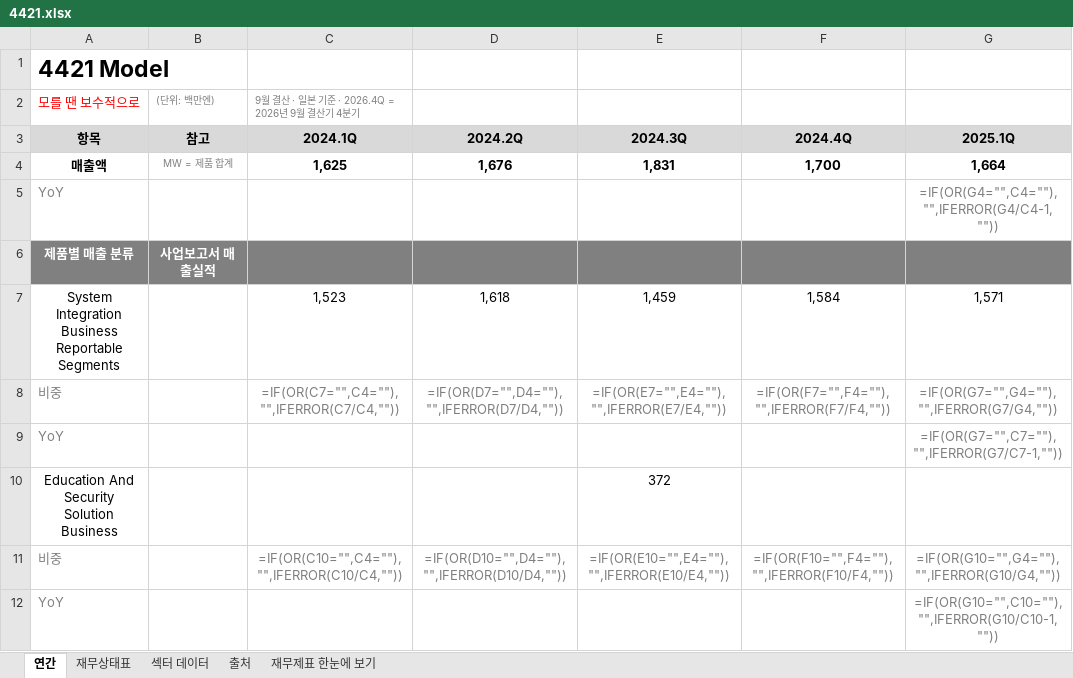
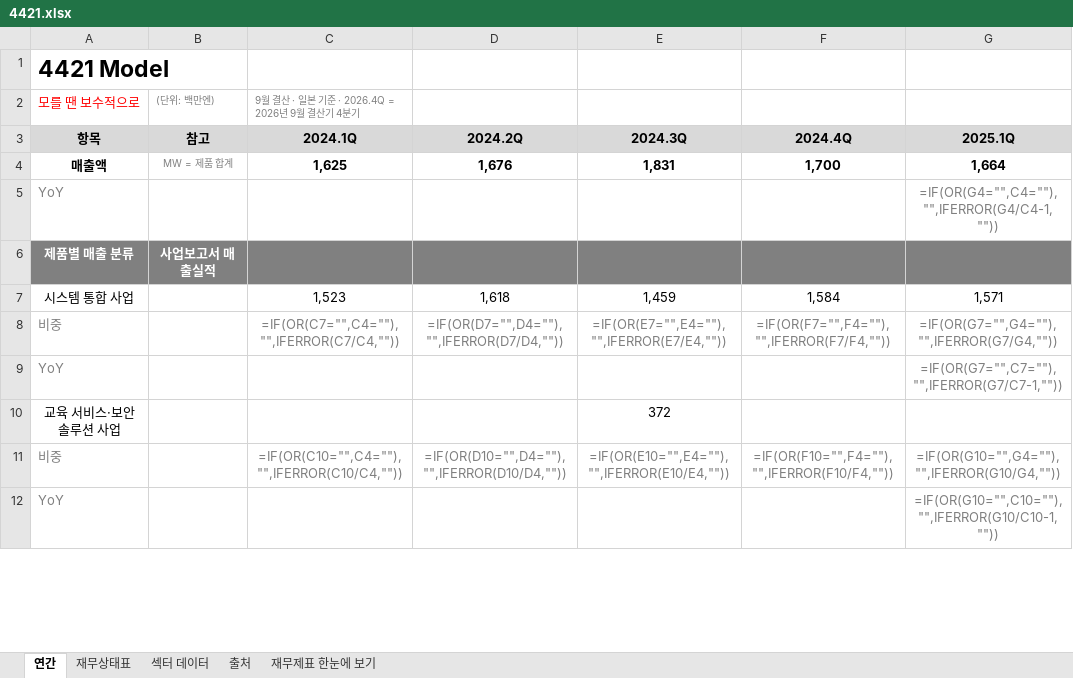
Before and after one commit to minwook1011/earnings-screener, an Excel workbook: docs/data/jp/xlsx/4421.xlsx, sheet 연간, drawn as a sheet; only a part is shown; values as stored, in another font and other column widths than the file's, no borders; formulas without a stored value are shown as written; the diff covers the shown part only; the diff names each change by its address in the sheet, - before the commit and + after, or states it on an @@ line.

```diff
--- a/docs/data/jp/xlsx/4421.xlsx (sheet 연간)
+++ b/docs/data/jp/xlsx/4421.xlsx (sheet 연간)
-A7: System Integration Business Reportable Segments
+A7: 시스템 통합 사업
-A10: Education And Security Solution Business
+A10: 교육 서비스·보안 솔루션 사업
```
Also changed, not shown: 15 edited cells elsewhere in this sheet, sheet 재무제표 한눈에 보기, sheet 재무상태표, 2 other files.
